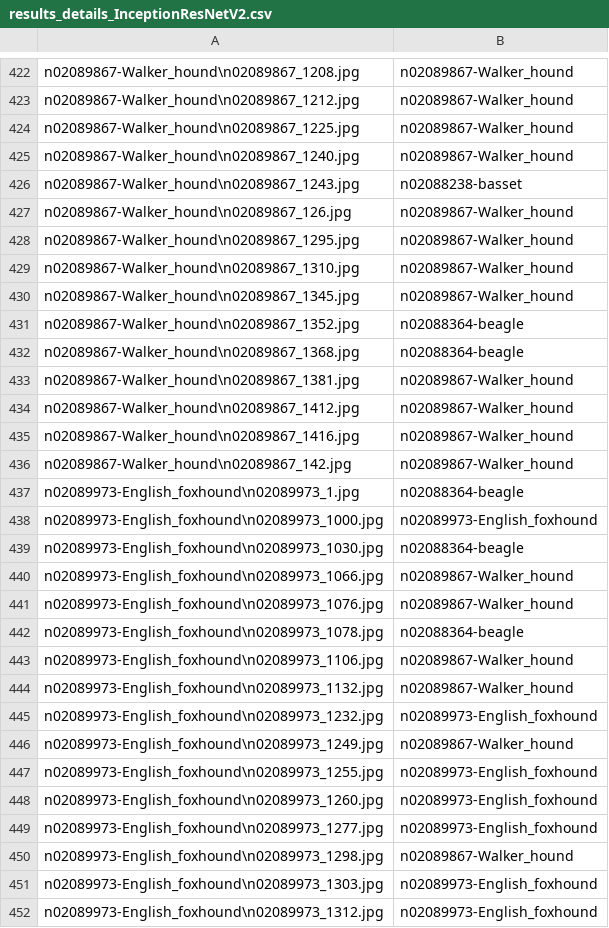
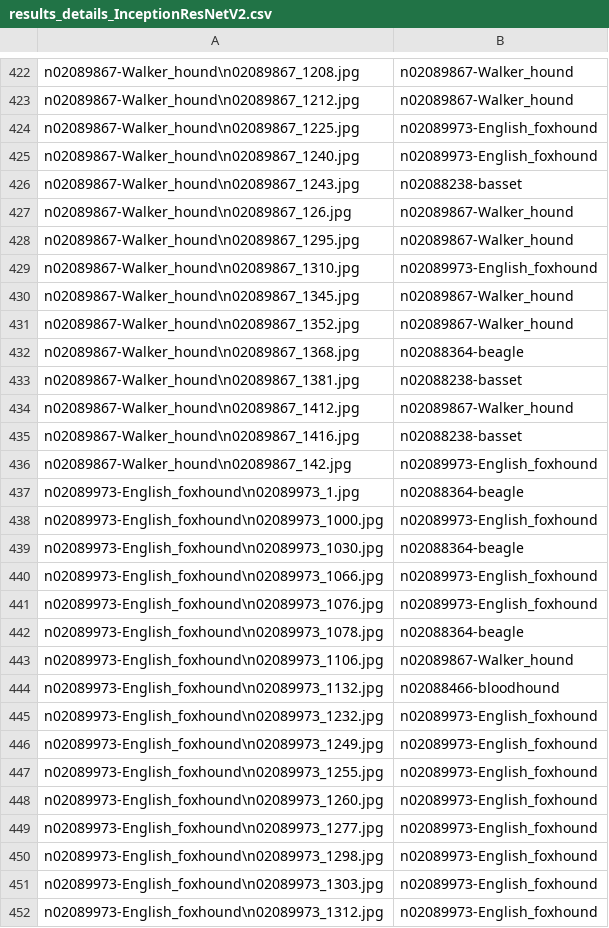
Before and after one commit to cscovino/Reservoir-Dogs, a CSV file: models/results_details_InceptionResNetV2.csv, drawn as a sheet; only a part is shown, gaps mark what is left out; the diff covers the shown part only.

```diff
--- a/models/results_details_InceptionResNetV2.csv
+++ b/models/results_details_InceptionResNetV2.csv
@@ -423,4 +423,4 @@ n02089867-Walker_hound\n02089867_1208.jpg|n02089867-Walker_hound
 n02089867-Walker_hound\n02089867_1212.jpg|n02089867-Walker_hound
-n02089867-Walker_hound\n02089867_1225.jpg|n02089867-Walker_hound
-n02089867-Walker_hound\n02089867_1240.jpg|n02089867-Walker_hound
+n02089867-Walker_hound\n02089867_1225.jpg|n02089973-English_foxhound
+n02089867-Walker_hound\n02089867_1240.jpg|n02089973-English_foxhound
 n02089867-Walker_hound\n02089867_1243.jpg|n02088238-basset
@@ -428,10 +428,10 @@ n02089867-Walker_hound\n02089867_126.jpg|n02089867-Walker_hound
 n02089867-Walker_hound\n02089867_1295.jpg|n02089867-Walker_hound
-n02089867-Walker_hound\n02089867_1310.jpg|n02089867-Walker_hound
+n02089867-Walker_hound\n02089867_1310.jpg|n02089973-English_foxhound
 n02089867-Walker_hound\n02089867_1345.jpg|n02089867-Walker_hound
-n02089867-Walker_hound\n02089867_1352.jpg|n02088364-beagle
+n02089867-Walker_hound\n02089867_1352.jpg|n02089867-Walker_hound
 n02089867-Walker_hound\n02089867_1368.jpg|n02088364-beagle
-n02089867-Walker_hound\n02089867_1381.jpg|n02089867-Walker_hound
+n02089867-Walker_hound\n02089867_1381.jpg|n02088238-basset
 n02089867-Walker_hound\n02089867_1412.jpg|n02089867-Walker_hound
-n02089867-Walker_hound\n02089867_1416.jpg|n02089867-Walker_hound
-n02089867-Walker_hound\n02089867_142.jpg|n02089867-Walker_hound
+n02089867-Walker_hound\n02089867_1416.jpg|n02088238-basset
+n02089867-Walker_hound\n02089867_142.jpg|n02089973-English_foxhound
 n02089973-English_foxhound\n02089973_1.jpg|n02088364-beagle
@@ -439,9 +439,9 @@ n02089973-English_foxhound\n02089973_1000.jpg|n02089973-English_foxhound
 n02089973-English_foxhound\n02089973_1030.jpg|n02088364-beagle
-n02089973-English_foxhound\n02089973_1066.jpg|n02089867-Walker_hound
-n02089973-English_foxhound\n02089973_1076.jpg|n02089867-Walker_hound
+n02089973-English_foxhound\n02089973_1066.jpg|n02089973-English_foxhound
+n02089973-English_foxhound\n02089973_1076.jpg|n02089973-English_foxhound
 n02089973-English_foxhound\n02089973_1078.jpg|n02088364-beagle
 n02089973-English_foxhound\n02089973_1106.jpg|n02089867-Walker_hound
-n02089973-English_foxhound\n02089973_1132.jpg|n02089867-Walker_hound
+n02089973-English_foxhound\n02089973_1132.jpg|n02088466-bloodhound
 n02089973-English_foxhound\n02089973_1232.jpg|n02089973-English_foxhound
-n02089973-English_foxhound\n02089973_1249.jpg|n02089867-Walker_hound
+n02089973-English_foxhound\n02089973_1249.jpg|n02089973-English_foxhound
 n02089973-English_foxhound\n02089973_1255.jpg|n02089973-English_foxhound
@@ -449,3 +449,3 @@ n02089973-English_foxhound\n02089973_1260.jpg|n02089973-English_foxhound
 n02089973-English_foxhound\n02089973_1277.jpg|n02089973-English_foxhound
-n02089973-English_foxhound\n02089973_1298.jpg|n02089867-Walker_hound
+n02089973-English_foxhound\n02089973_1298.jpg|n02089973-English_foxhound
 n02089973-English_foxhound\n02089973_1303.jpg|n02089973-English_foxhound
```
Also changed, not shown: 172 edited cells elsewhere in this file, models/results_InceptionResNetV2.csv, 1 other file.
